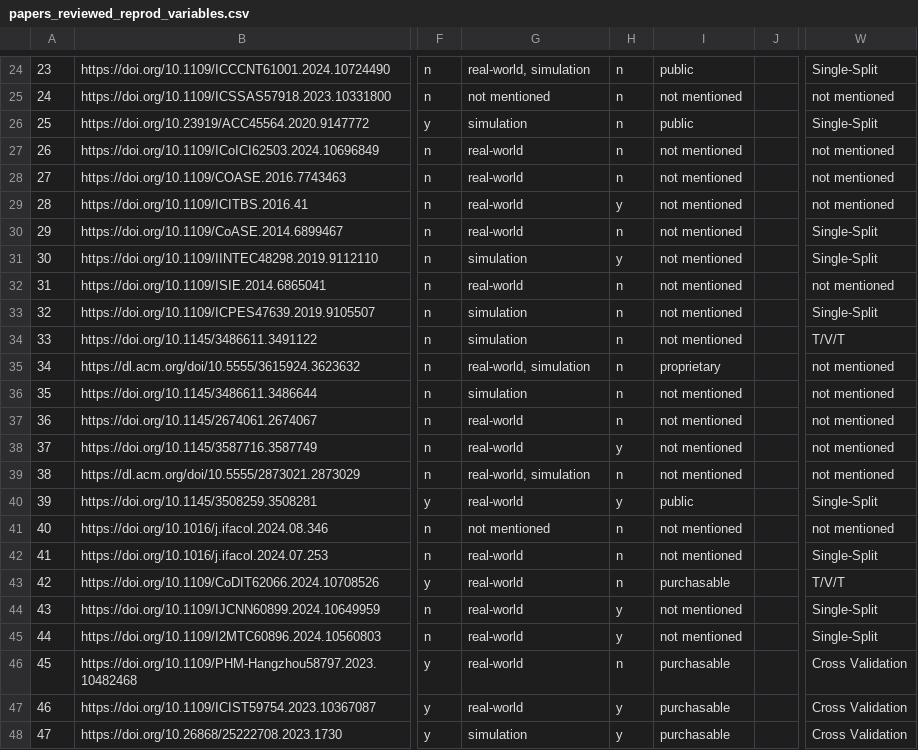
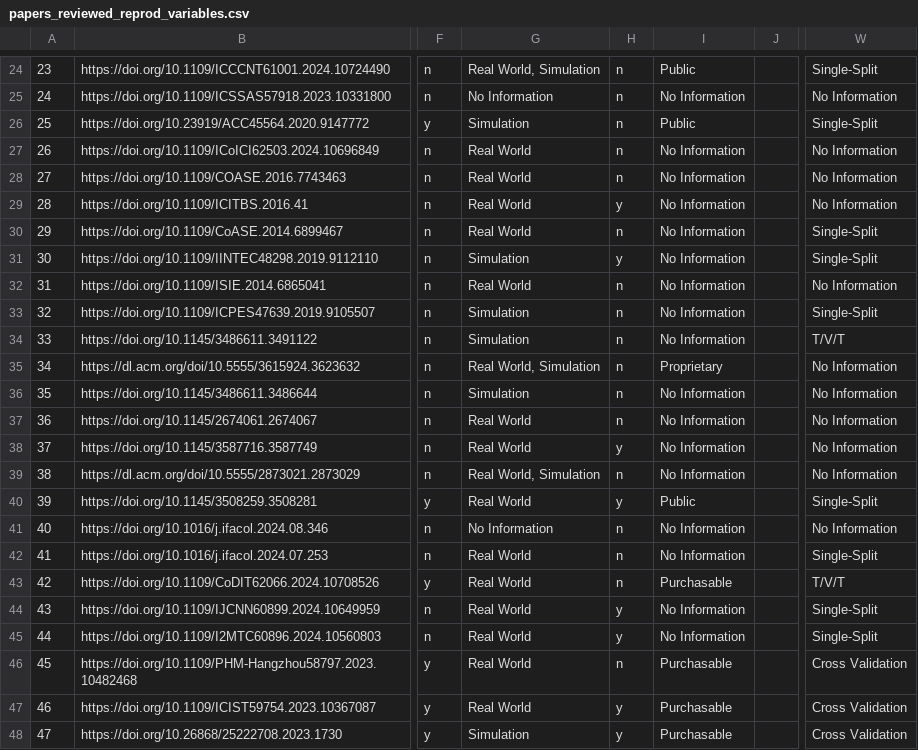
Before and after one commit to tuw-isab/reproducibility-analysis-ml-based-fdd-hvac, a CSV file: data/papers_reviewed_reprod_variables.csv, drawn as a sheet; only a part is shown, gaps mark what is left out; the diff covers the shown part only; the diff names each change by its address in the sheet, - before the commit and + after, or states it on an @@ line.

```diff
--- a/data/papers_reviewed_reprod_variables.csv
+++ b/data/papers_reviewed_reprod_variables.csv
-G24: real-world, simulation
+G24: Real World, Simulation
-I24: public
+I24: Public
-G25: not mentioned
+G25: No Information
-I25: not mentioned
+I25: No Information
-W25: not mentioned
+W25: No Information
-G26: simulation
+G26: Simulation
-I26: public
+I26: Public
-G27:G30: real-world
+G27:G30: Real World
-I27:I34: not mentioned
+I27:I34: No Information
-W27:W29: not mentioned
+W27:W29: No Information
-G31: simulation
+G31: Simulation
-G32: real-world
+G32: Real World
-W32: not mentioned
+W32: No Information
-G33:G34: simulation
+G33:G34: Simulation
-G35: real-world, simulation
+G35: Real World, Simulation
-I35: proprietary
+I35: Proprietary
-W35:W39: not mentioned
+W35:W39: No Information
-G36: simulation
+G36: Simulation
-I36:I39: not mentioned
+I36:I39: No Information
-G37:G38: real-world
+G37:G38: Real World
-G39: real-world, simulation
+G39: Real World, Simulation
-G40: real-world
+G40: Real World
-I40: public
+I40: Public
-G41: not mentioned
+G41: No Information
-I41:I42: not mentioned
+I41:I42: No Information
-W41: not mentioned
+W41: No Information
-G42:G47: real-world
+G42:G47: Real World
-I43: purchasable
+I43: Purchasable
-I44:I45: not mentioned
+I44:I45: No Information
-I46:I48: purchasable
+I46:I48: Purchasable
-G48: simulation
+G48: Simulation
```
Also changed, not shown: 99 edited cells elsewhere in this file, 1 other file.
